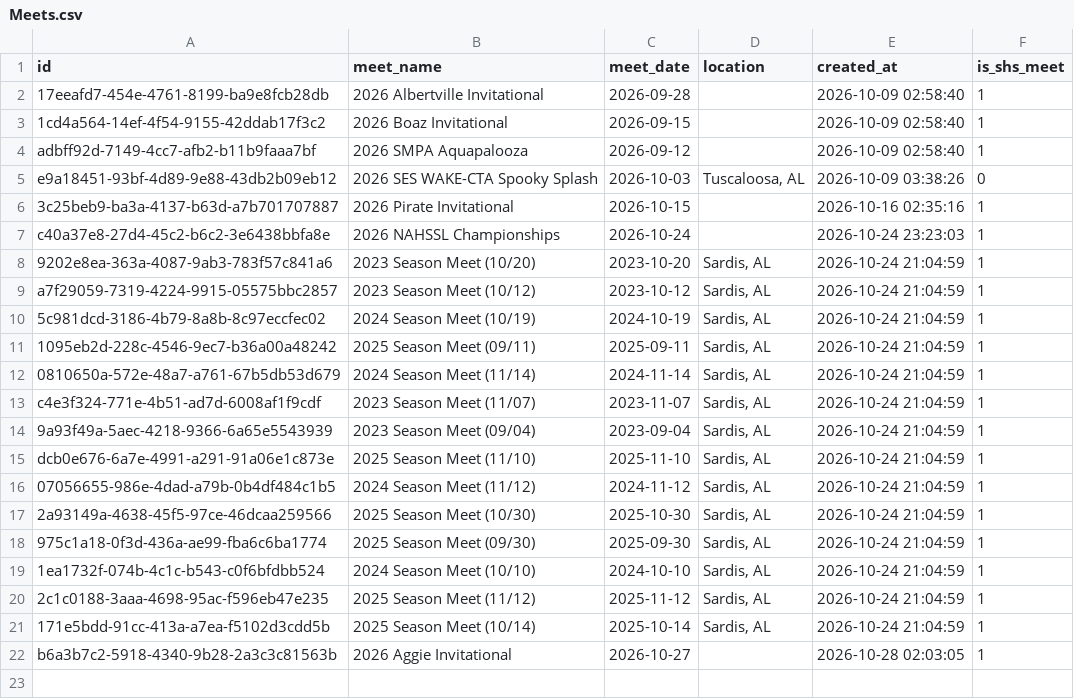
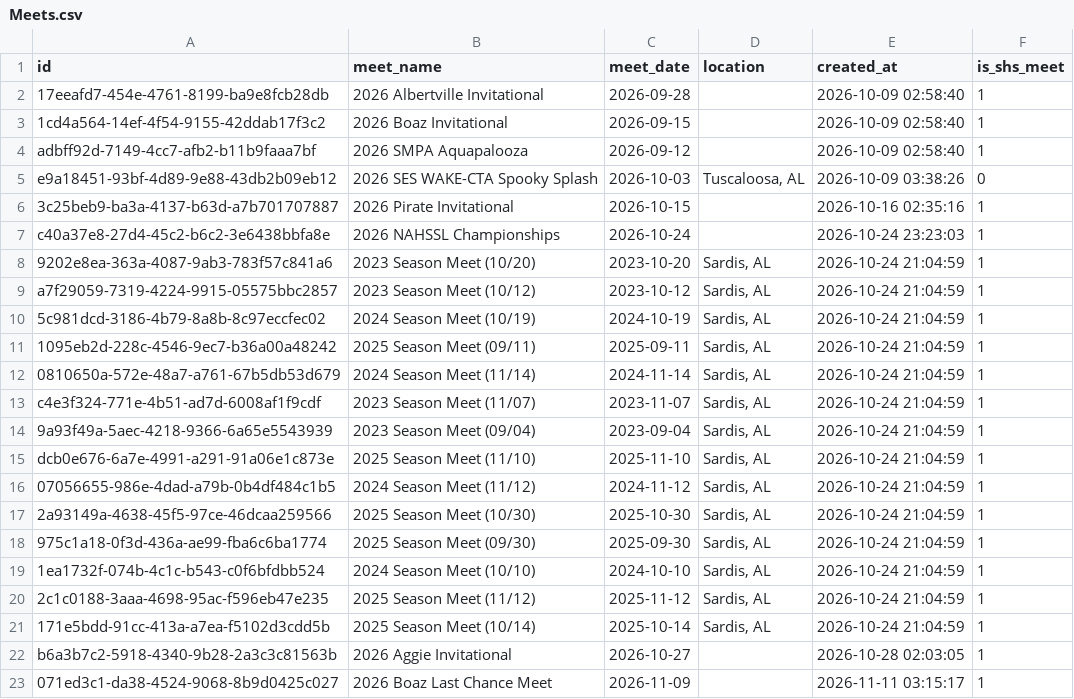
Before and after one commit to joshuarlang-eng/SHS_Tracker, a CSV file: data/Meets.csv, drawn as a sheet; the diff names each change by its address in the sheet, - before the commit and + after, or states it on an @@ line.

```diff
--- a/data/Meets.csv
+++ b/data/Meets.csv
+row 23: 071ed3c1-da38-4524-9068-8b9d0425c027 | 2026 Boaz Last Chance Meet | 2026-11-09 |  | 2026-11-11 03:15:17 | 1
```
Also changed, not shown: data/Relays.csv, data/Swim_splits.csv, 6 other files.
